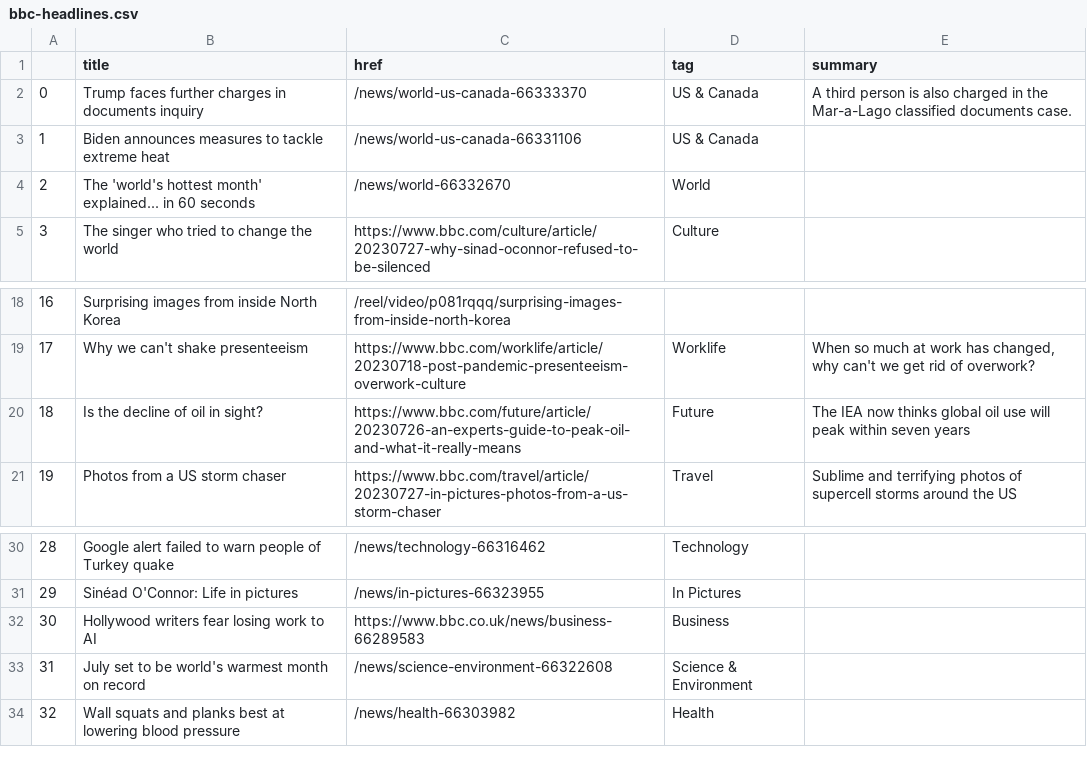
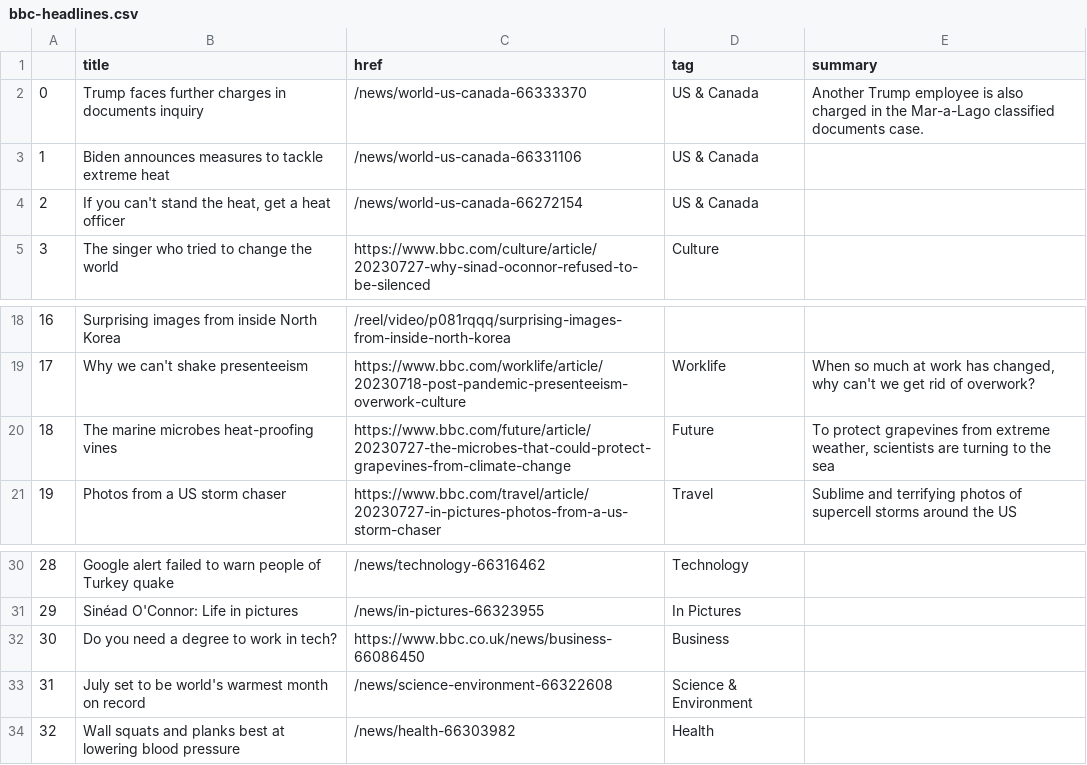
Before and after one commit to jbolster252/scraper.py, a CSV file: bbc-headlines.csv, drawn as a sheet; only a part is shown, gaps mark what is left out.

```diff
--- a/bbc-headlines.csv
+++ b/bbc-headlines.csv
@@ -1,5 +1,5 @@
 ,title,href,tag,summary
-0,Trump faces further charges in documents inquiry,/news/world-us-canada-66333370,US & Canada,A third person is also charged in the Mar-a-Lago classified documents case.
+0,Trump faces further charges in documents inquiry,/news/world-us-canada-66333370,US & Canada,Another Trump employee is also charged in the Mar-a-Lago classified documents case.
 1,Biden announces measures to tackle extreme heat,/news/world-us-canada-66331106,US & Canada,
-2,The 'world's hottest month' explained... in 60 seconds,/news/world-66332670,World,
+2,"If you can't stand the heat, get a heat officer",/news/world-us-canada-66272154,US & Canada,
 3,The singer who tried to change the world,https://www.bbc.com/culture/article/20230727-why-sinad-oconnor-refused-to-be-silenced,Culture,
@@ -19,3 +19,3 @@
 17,Why we can't shake presenteeism,https://www.bbc.com/worklife/article/20230718-post-pandemic-presenteeism-overwork-culture,Worklife,"When so much at work has changed, why can't we get rid of overwork?"
-18,Is the decline of oil in sight?,https://www.bbc.com/future/article/20230726-an-experts-guide-to-peak-oil-and-what-it-really-means,Future,The IEA now thinks global oil use will peak within seven years
+18,The marine microbes heat-proofing vines,https://www.bbc.com/future/article/20230727-the-microbes-that-could-protect-grapevines-from-climate-change,Future,"To protect grapevines from extreme weather, scientists are turning to the sea"
 19,Photos from a US storm chaser,https://www.bbc.com/travel/article/20230727-in-pictures-photos-from-a-us-storm-chaser,Travel,Sublime and terrifying photos of supercell storms around the US
@@ -31,3 +31,3 @@
 29,Sinéad O'Connor: Life in pictures,/news/in-pictures-66323955,In Pictures,
-30,Hollywood writers fear losing work to AI,https://www.bbc.co.uk/news/business-66289583,Business,
+30,Do you need a degree to work in tech?,https://www.bbc.co.uk/news/business-66086450,Business,
 31,July set to be world's warmest month on record,/news/science-environment-66322608,Science & Environment,
```
